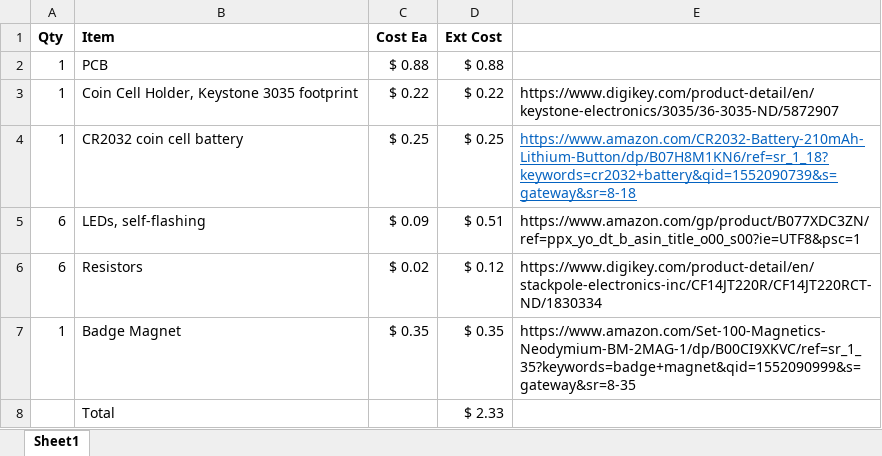
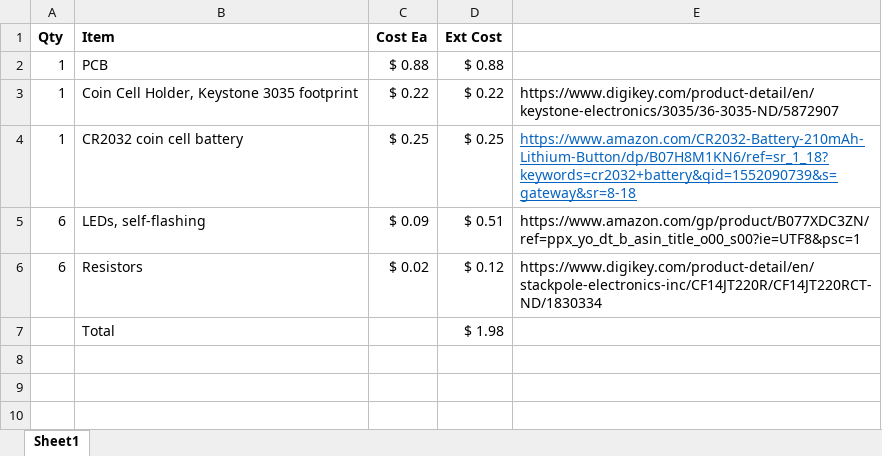
Before and after one commit to KnoxMakers/Electronics, an Excel workbook: Solder Kits/intro-to-solder-kit-v1/misc files/intro-to-solder-kit-v1-bom.xlsx, sheet Sheet1, drawn as a sheet; values as stored, in another font and other column widths than the file's, no borders; removed rows and columns are numbered as before the commit, all else as after; the diff names each change by its address in the sheet, - before the commit and + after, or states it on an @@ line.

Commit message:
Solder Kit Instructions Update

```diff
--- a/Solder Kits/intro-to-solder-kit-v1/misc files/intro-to-solder-kit-v1-bom.xlsx (sheet Sheet1)
+++ b/Solder Kits/intro-to-solder-kit-v1/misc files/intro-to-solder-kit-v1-bom.xlsx (sheet Sheet1)
-row 7: 1 | Badge Magnet | $ 0.35 | $ 0.35 | https://www.amazon.com/Set-100-Magnetics-Neodymium-BM-2MAG-1/dp/B00CI9XKVC/ref=sr_1_35?keywords=badge+magnet&qid=1552090999&s=gateway&sr=8-35
-D7 (Ext Cost): $ 2.33
+D7 (Ext Cost): $ 1.98
```
Also changed, not shown: 8 other files.
